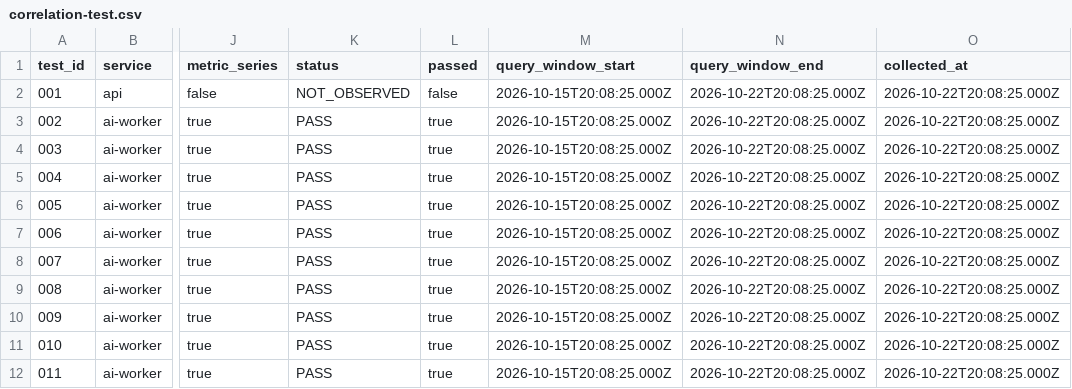
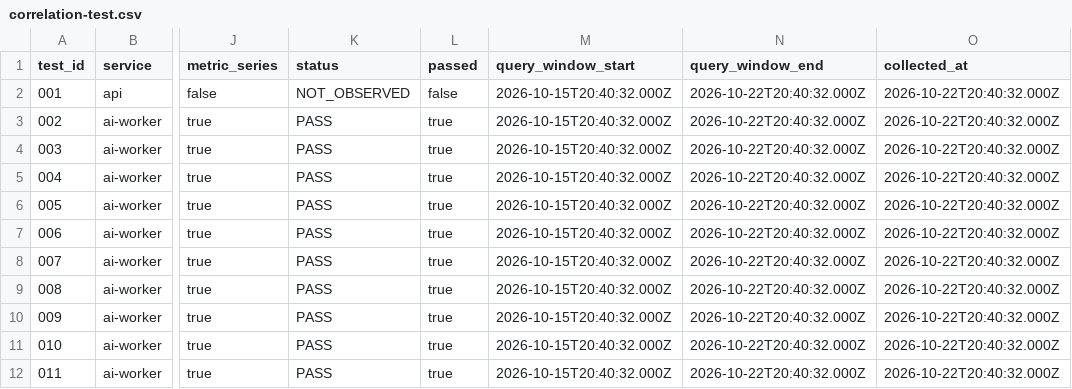
Before and after one commit to talyssonoliver/IntelliFlow-CRM, a CSV file: artifacts/reports/correlation-test.csv, drawn as a sheet; only a part is shown, gaps mark what is left out; the diff names each change by its address in the sheet, - before the commit and + after, or states it on an @@ line.

Commit message:
docs(ifc-074): truthful sentry config, docs, findings and regenerated evidence
- sentry-project-config.json: describes the real wiring (api and web initialise
  Sentry, ai-worker does not); no DSN value, hosts, keys or invented contacts
- IFC-074-IMPLEMENTATION.md and incident-runbook.md: status corrected, collector
  procedure added; dependency chains list IFC-074; ADR-086 accepted
- findings F1-F13 tracked as issues #987-#999, debt-ledger items and the findings doc
- evidence regenerated with the final collector: ai-worker 10/10 PASS, api
  NOT_OBSERVED, mean MTTD 268.7 s (KPI not met)
- task-tracking: measured KPIs replace fabricated ones; blockers 1-3 resolved

```diff
--- a/artifacts/reports/correlation-test.csv
+++ b/artifacts/reports/correlation-test.csv
-M2:M12 (query_window_start): 2026-10-15T20:08:25.000Z
+M2:M12 (query_window_start): 2026-10-15T20:40:32.000Z
-N2:N12 (query_window_end): 2026-10-22T20:08:25.000Z
+N2:N12 (query_window_end): 2026-10-22T20:40:32.000Z
-O2:O12 (collected_at): 2026-10-22T20:08:25.000Z
+O2:O12 (collected_at): 2026-10-22T20:40:32.000Z
```
Also changed, not shown: 17 other files.
